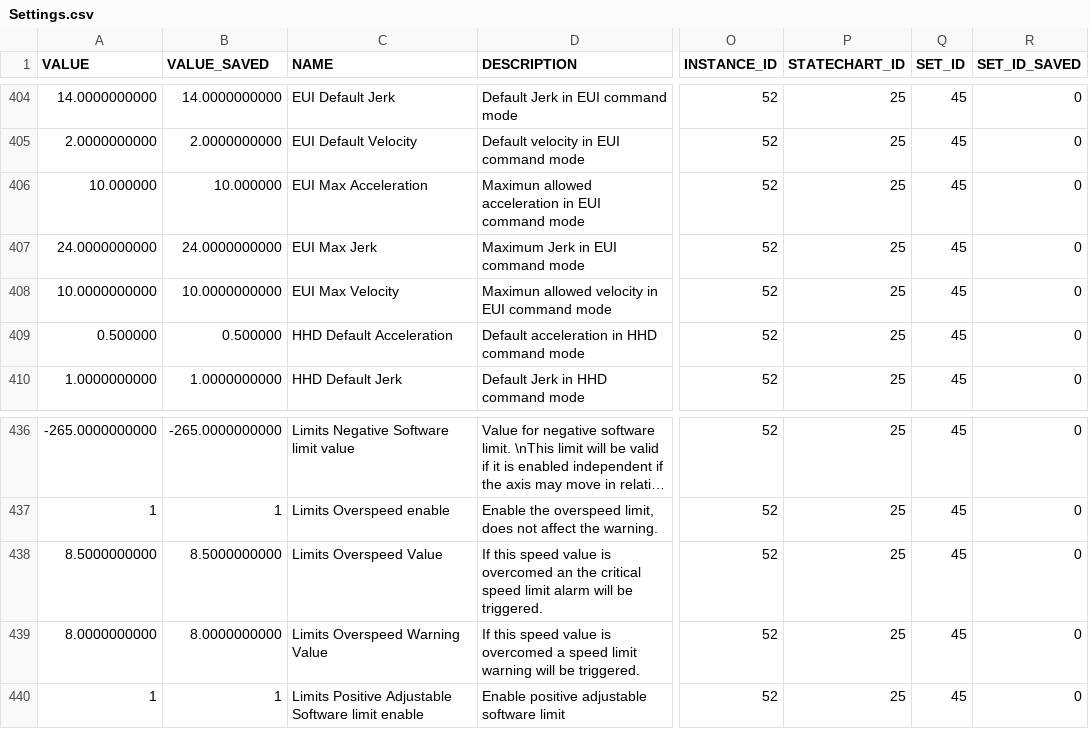
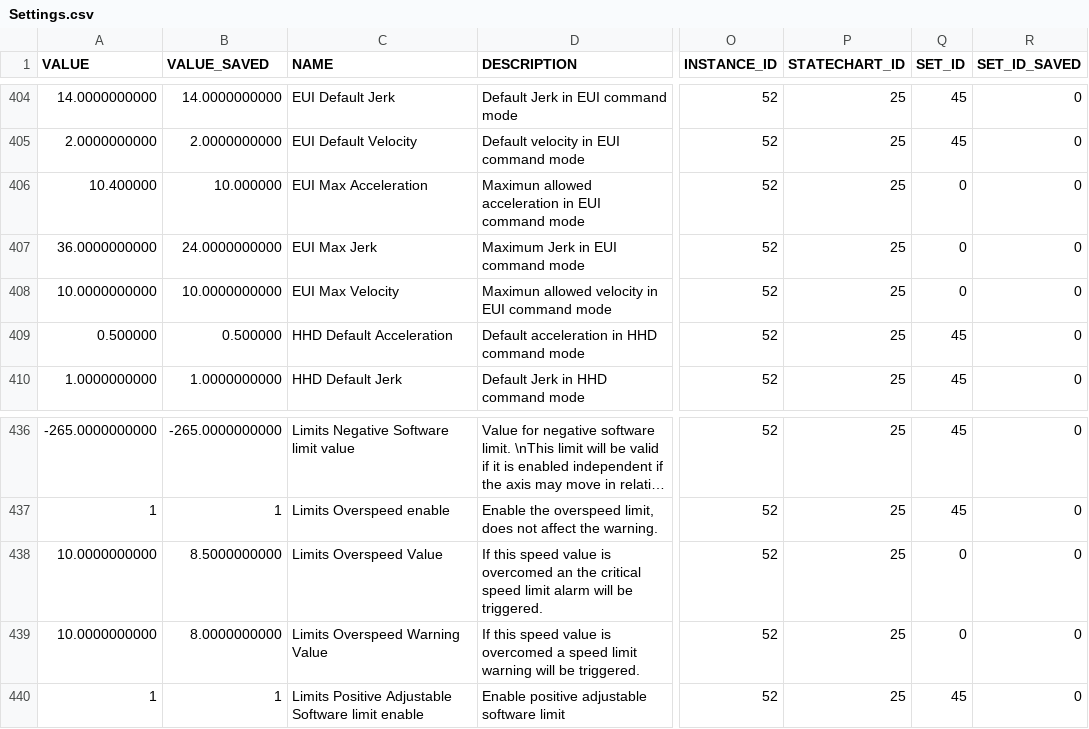
Before and after one commit to lsst-ts/ts_llconfig_mtcs, a CSV file: MTMount/Settings.csv, drawn as a sheet; only a part is shown, gaps mark what is left out; long unchanged cells end in …; the diff names each change by its address in the sheet, - before the commit and + after, or states it on an @@ line.

Commit message:
Files committed automatically by /home/lsst/LSST/mariadb-docker/settingsBackupCommit.sh script.

```diff
--- a/MTMount/Settings.csv
+++ b/MTMount/Settings.csv
-A406 (VALUE): 10.000000
+A406 (VALUE): 10.400000
-Q406:Q408 (SET_ID): 45
+Q406:Q408 (SET_ID): 0
-A407 (VALUE): 24.0000000000
+A407 (VALUE): 36.0000000000
-A438 (VALUE): 8.5000000000
+A438 (VALUE): 10.0000000000
-Q438:Q439 (SET_ID): 45
+Q438:Q439 (SET_ID): 0
-A439 (VALUE): 8.0000000000
+A439 (VALUE): 10.0000000000
```
